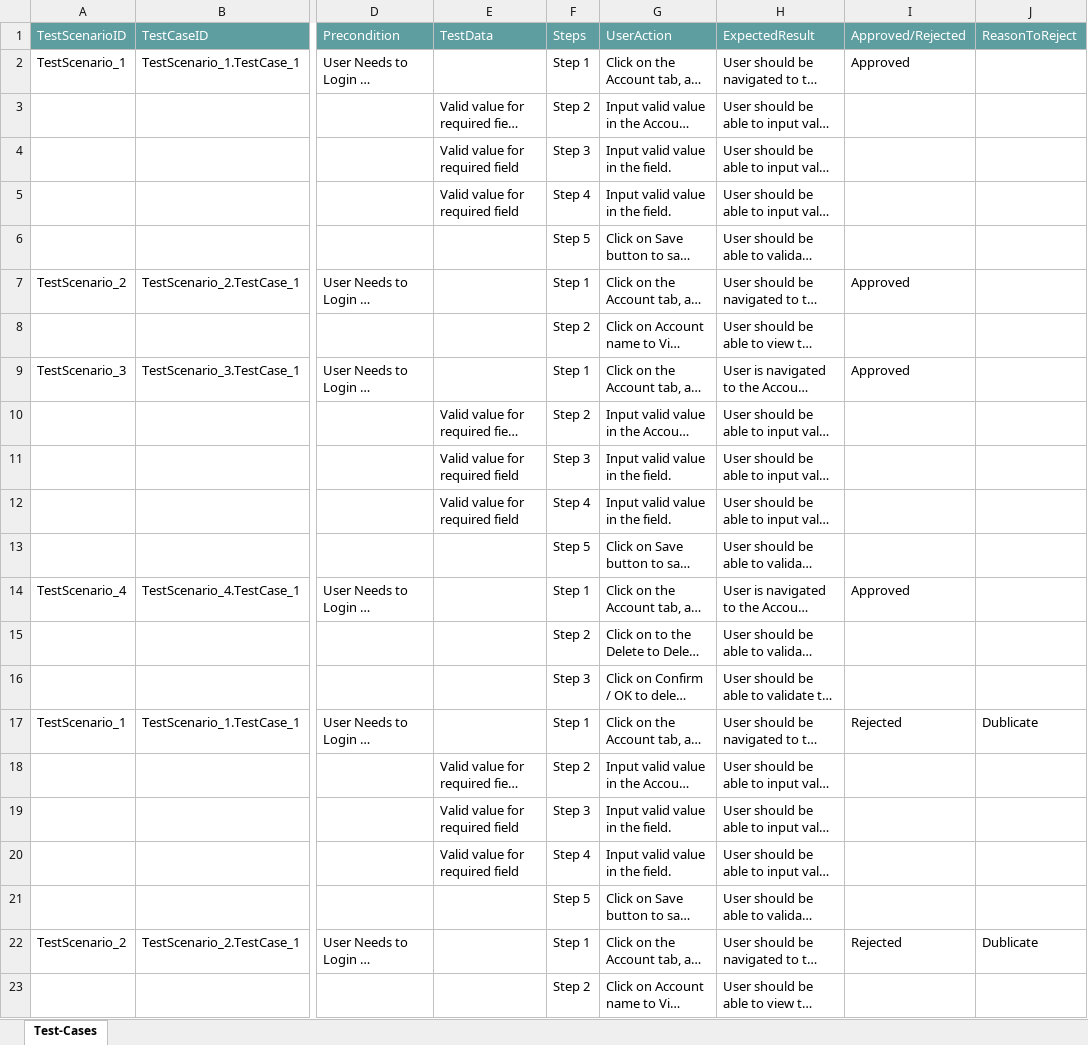
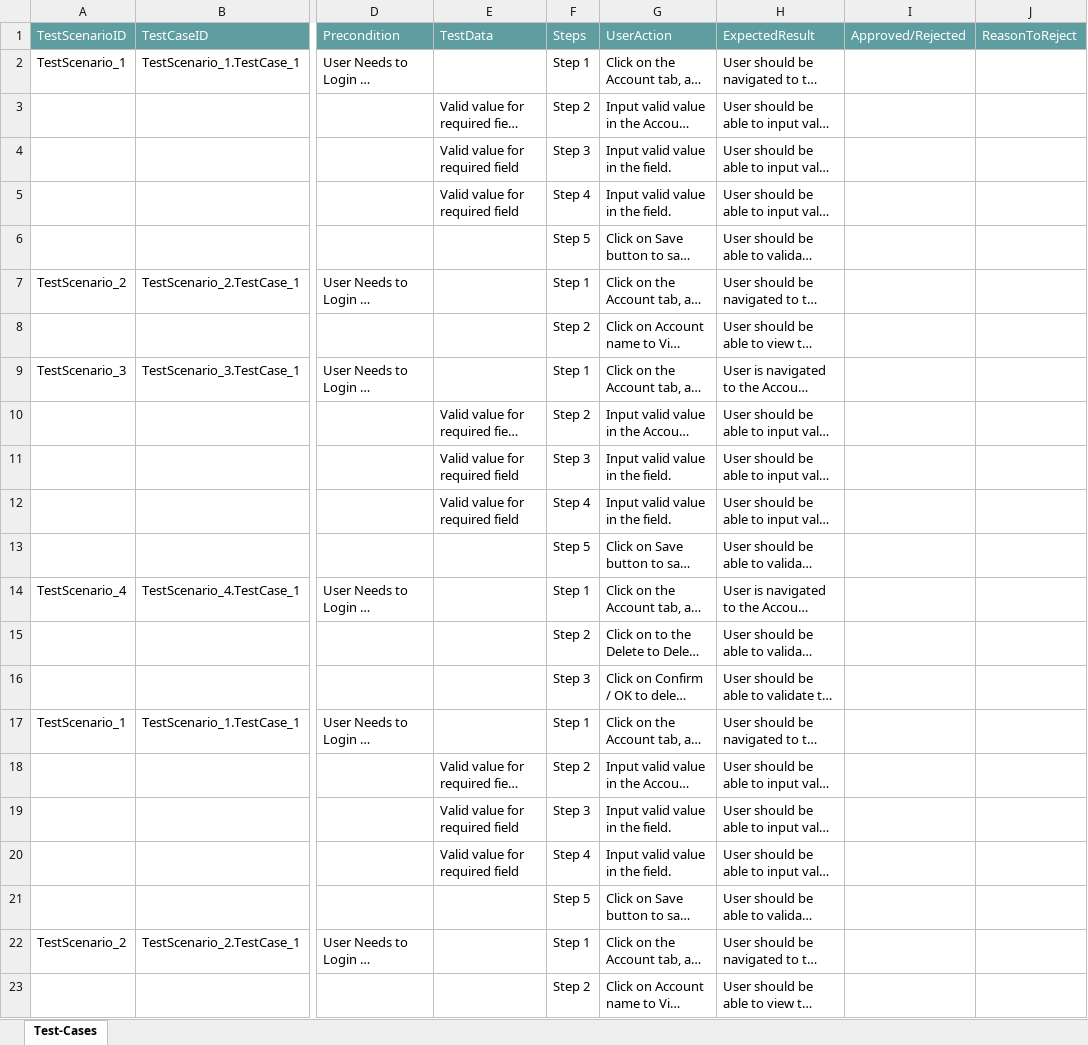
Before and after one commit to ShaikMohamedIrfan/SnapDummyDashboard, an Excel workbook: Package11.xlsx, sheet Test-Cases, drawn as a sheet; only a part is shown, gaps mark what is left out; long unchanged cells end in …; values as stored, in another font and other column widths than the file's, no borders; table styles not drawn; the diff names each change by its address in the sheet, - before the commit and + after, or states it on an @@ line.

Commit message:
Initial Commit for Verification of Test cases

```diff
--- a/Package11.xlsx (sheet Test-Cases)
+++ b/Package11.xlsx (sheet Test-Cases)
-I2: Approved
+I2: (empty)
-I7: Approved
+I7: (empty)
-I9: Approved
+I9: (empty)
-I14: Approved
+I14: (empty)
-I17: Rejected
+I17: (empty)
-J17: Dublicate
+J17: (empty)
-I22: Rejected
+I22: (empty)
-J22: Dublicate
+J22: (empty)
```
